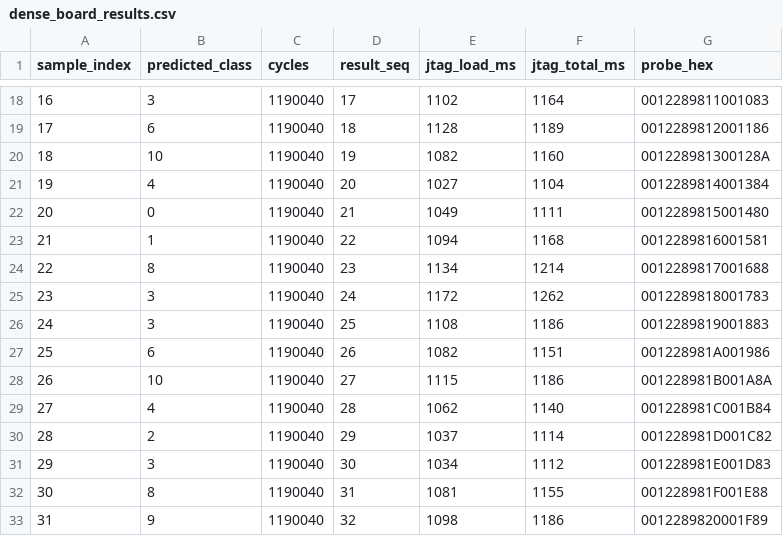
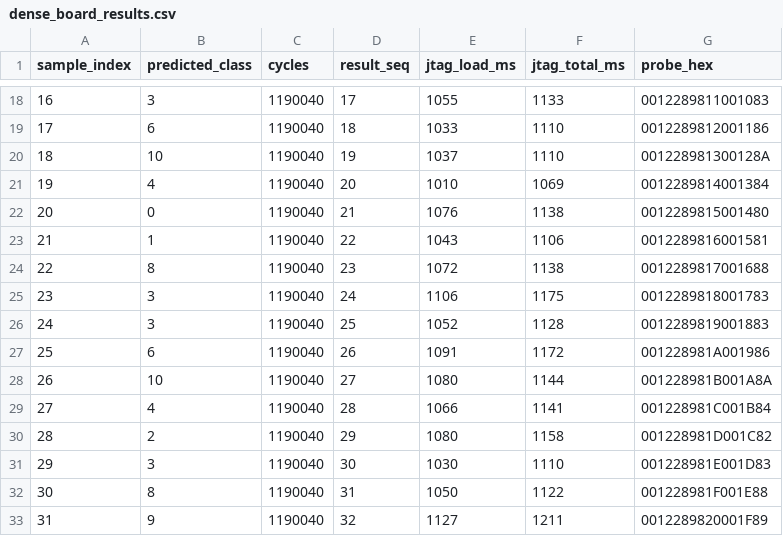
Before and after one commit to b22dcdt289-crypto/nhan_dien_bien_so, a CSV file: hardware/dataflow_study/results/three_layout_k3_25mhz_20261009/dense_board_results.csv, drawn as a sheet; only a part is shown, gaps mark what is left out; the diff covers the shown part only.

```diff
--- a/hardware/dataflow_study/results/three_layout_k3_25mhz_20261009/dense_board_results.csv
+++ b/hardware/dataflow_study/results/three_layout_k3_25mhz_20261009/dense_board_results.csv
@@ -18,16 +18,16 @@ sample_index,predicted_class,cycles,result_seq,jtag_load_ms,jtag_total_ms,probe_
-16,3,1190040,17,1102,1164,0012289811001083
-17,6,1190040,18,1128,1189,0012289812001186
-18,10,1190040,19,1082,1160,001228981300128A
-19,4,1190040,20,1027,1104,0012289814001384
-20,0,1190040,21,1049,1111,0012289815001480
-21,1,1190040,22,1094,1168,0012289816001581
-22,8,1190040,23,1134,1214,0012289817001688
-23,3,1190040,24,1172,1262,0012289818001783
-24,3,1190040,25,1108,1186,0012289819001883
-25,6,1190040,26,1082,1151,001228981A001986
-26,10,1190040,27,1115,1186,001228981B001A8A
-27,4,1190040,28,1062,1140,001228981C001B84
-28,2,1190040,29,1037,1114,001228981D001C82
-29,3,1190040,30,1034,1112,001228981E001D83
-30,8,1190040,31,1081,1155,001228981F001E88
-31,9,1190040,32,1098,1186,0012289820001F89
+16,3,1190040,17,1055,1133,0012289811001083
+17,6,1190040,18,1033,1110,0012289812001186
+18,10,1190040,19,1037,1110,001228981300128A
+19,4,1190040,20,1010,1069,0012289814001384
+20,0,1190040,21,1076,1138,0012289815001480
+21,1,1190040,22,1043,1106,0012289816001581
+22,8,1190040,23,1072,1138,0012289817001688
+23,3,1190040,24,1106,1175,0012289818001783
+24,3,1190040,25,1052,1128,0012289819001883
+25,6,1190040,26,1091,1172,001228981A001986
+26,10,1190040,27,1080,1144,001228981B001A8A
+27,4,1190040,28,1066,1141,001228981C001B84
+28,2,1190040,29,1080,1158,001228981D001C82
+29,3,1190040,30,1030,1110,001228981E001D83
+30,8,1190040,31,1050,1122,001228981F001E88
+31,9,1190040,32,1127,1211,0012289820001F89
```
Also changed, not shown: 167 edited cells elsewhere in this file, hardware/dataflow_study/results/three_layout_k3_25mhz_20261009/pruned_board_results.csv, 10 other files.
